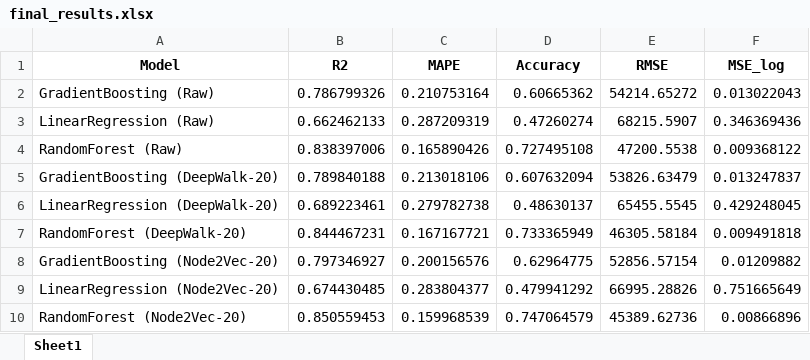
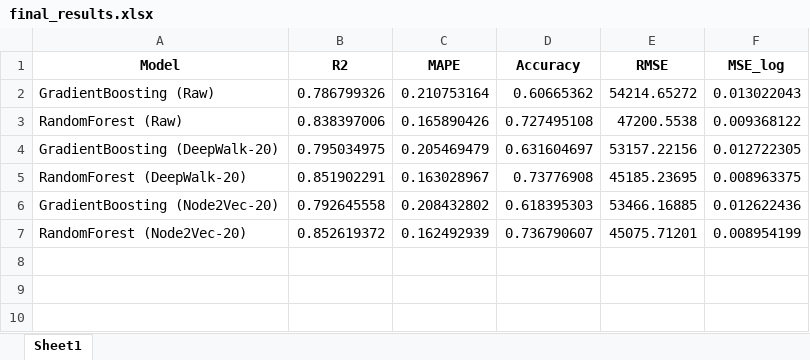
Before and after one commit to mamintoosi-papers-codes/House2Vec, an Excel workbook: results/CA/final_results.xlsx, sheet Sheet1, drawn as a sheet; values as stored, in another font and other column widths than the file's, no borders; removed rows and columns are numbered as before the commit, all else as after; the diff names each change by its address in the sheet, - before the commit and + after, or states it on an @@ line.

```diff
--- a/results/CA/final_results.xlsx (sheet Sheet1)
+++ b/results/CA/final_results.xlsx (sheet Sheet1)
-row 3: LinearRegression (Raw) | 0.662462133 | 0.287209319 | 0.47260274 | 68215.5907 | 0.346369436
-B4 (R2): 0.789840188
+B4 (R2): 0.795034975
-C4 (MAPE): 0.213018106
+C4 (MAPE): 0.205469479
-D4 (Accuracy): 0.607632094
+D4 (Accuracy): 0.631604697
-E4 (RMSE): 53826.63479
+E4 (RMSE): 53157.22156
-F4 (MSE_log): 0.013247837
+F4 (MSE_log): 0.012722305
-row 6: LinearRegression (DeepWalk-20) | 0.689223461 | 0.279782738 | 0.48630137 | 65455.5545 | 0.429248045
-B5 (R2): 0.844467231
+B5 (R2): 0.851902291
-C5 (MAPE): 0.167167721
+C5 (MAPE): 0.163028967
-D5 (Accuracy): 0.733365949
+D5 (Accuracy): 0.73776908
-E5 (RMSE): 46305.58184
+E5 (RMSE): 45185.23695
-F5 (MSE_log): 0.009491818
+F5 (MSE_log): 0.008963375
-B6 (R2): 0.797346927
+B6 (R2): 0.792645558
-C6 (MAPE): 0.200156576
+C6 (MAPE): 0.208432802
-D6 (Accuracy): 0.62964775
+D6 (Accuracy): 0.618395303
-E6 (RMSE): 52856.57154
+E6 (RMSE): 53466.16885
-F6 (MSE_log): 0.01209882
+F6 (MSE_log): 0.012622436
-row 9: LinearRegression (Node2Vec-20) | 0.674430485 | 0.283804377 | 0.479941292 | 66995.28826 | 0.751665649
-B7 (R2): 0.850559453
+B7 (R2): 0.852619372
-C7 (MAPE): 0.159968539
+C7 (MAPE): 0.162492939
-D7 (Accuracy): 0.747064579
+D7 (Accuracy): 0.736790607
-E7 (RMSE): 45389.62736
+E7 (RMSE): 45075.71201
-F7 (MSE_log): 0.00866896
+F7 (MSE_log): 0.008954199
```
Also changed, not shown: results/CA/deepwalk_embedding_size_results.xlsx, results/CA/node2vec_embedding_size_results.xlsx, 11 other files.
